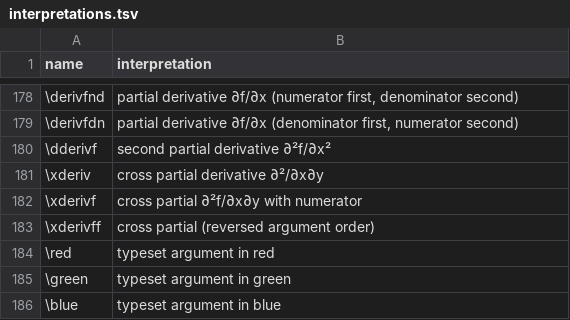
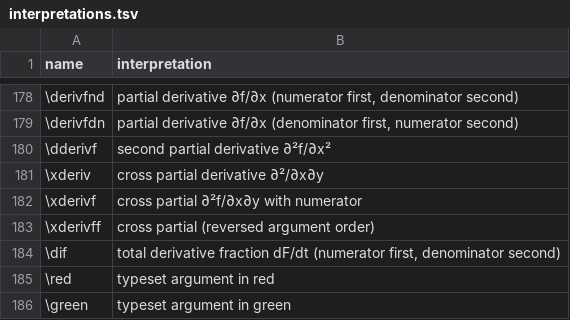
Before and after one commit to d-morrison/macros, a TSV file: interpretations.tsv, drawn as a sheet; only a part is shown, gaps mark what is left out; the shorter side is filled out with more unchanged rows.

```diff
--- a/interpretations.tsv
+++ b/interpretations.tsv
@@ -183,2 +183,3 @@ name	interpretation
 \xderivff	cross partial (reversed argument order)
+\dif	total derivative fraction dF/dt (numerator first, denominator second)
 \red	typeset argument in red
```
Also changed, not shown: 1 other file.
